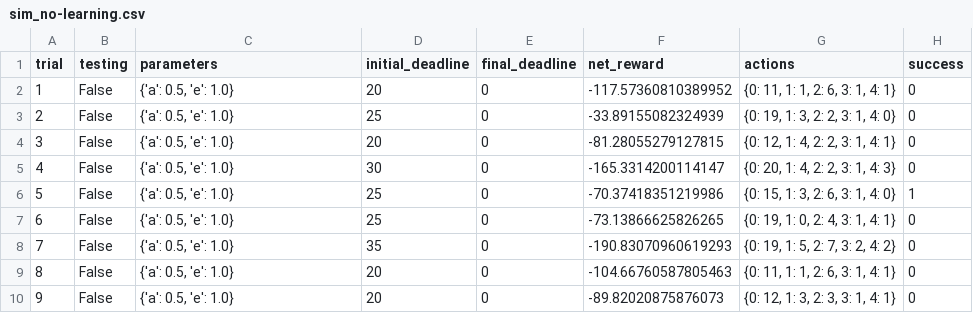
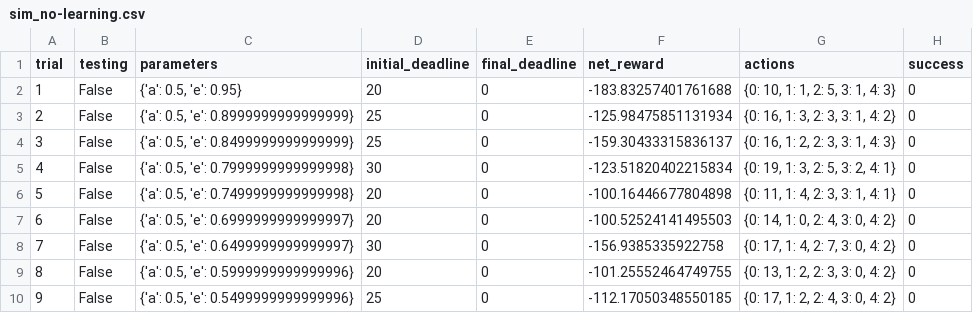
Before and after one commit to pinguo-wangchuan/projects, a CSV file: smartcab/logs/sim_no-learning.csv, drawn as a sheet; only a part is shown; the diff covers the shown part only.

```diff
--- a/smartcab/logs/sim_no-learning.csv
+++ b/smartcab/logs/sim_no-learning.csv
@@ -1,10 +1,10 @@
 trial,testing,parameters,initial_deadline,final_deadline,net_reward,actions,success
-1,False,"{'a': 0.5, 'e': 1.0}",20,0,-117.57360810389952,"{0: 11, 1: 1, 2: 6, 3: 1, 4: 1}",0
-2,False,"{'a': 0.5, 'e': 1.0}",25,0,-33.89155082324939,"{0: 19, 1: 3, 2: 2, 3: 1, 4: 0}",0
-3,False,"{'a': 0.5, 'e': 1.0}",20,0,-81.28055279127815,"{0: 12, 1: 4, 2: 2, 3: 1, 4: 1}",0
-4,False,"{'a': 0.5, 'e': 1.0}",30,0,-165.3314200114147,"{0: 20, 1: 4, 2: 2, 3: 1, 4: 3}",0
-5,False,"{'a': 0.5, 'e': 1.0}",25,0,-70.37418351219986,"{0: 15, 1: 3, 2: 6, 3: 1, 4: 0}",1
-6,False,"{'a': 0.5, 'e': 1.0}",25,0,-73.13866625826265,"{0: 19, 1: 0, 2: 4, 3: 1, 4: 1}",0
-7,False,"{'a': 0.5, 'e': 1.0}",35,0,-190.83070960619293,"{0: 19, 1: 5, 2: 7, 3: 2, 4: 2}",0
-8,False,"{'a': 0.5, 'e': 1.0}",20,0,-104.66760587805463,"{0: 11, 1: 1, 2: 6, 3: 1, 4: 1}",0
-9,False,"{'a': 0.5, 'e': 1.0}",20,0,-89.82020875876073,"{0: 12, 1: 3, 2: 3, 3: 1, 4: 1}",0
+1,False,"{'a': 0.5, 'e': 0.95}",20,0,-183.83257401761688,"{0: 10, 1: 1, 2: 5, 3: 1, 4: 3}",0
+2,False,"{'a': 0.5, 'e': 0.8999999999999999}",25,0,-125.98475851131934,"{0: 16, 1: 3, 2: 3, 3: 1, 4: 2}",0
+3,False,"{'a': 0.5, 'e': 0.8499999999999999}",25,0,-159.30433315836137,"{0: 16, 1: 2, 2: 3, 3: 1, 4: 3}",0
+4,False,"{'a': 0.5, 'e': 0.7999999999999998}",30,0,-123.51820402215834,"{0: 19, 1: 3, 2: 5, 3: 2, 4: 1}",0
+5,False,"{'a': 0.5, 'e': 0.7499999999999998}",20,0,-100.16446677804898,"{0: 11, 1: 4, 2: 3, 3: 1, 4: 1}",0
+6,False,"{'a': 0.5, 'e': 0.6999999999999997}",20,0,-100.52524141495503,"{0: 14, 1: 0, 2: 4, 3: 0, 4: 2}",0
+7,False,"{'a': 0.5, 'e': 0.6499999999999997}",30,0,-156.9385335922758,"{0: 17, 1: 4, 2: 7, 3: 0, 4: 2}",0
+8,False,"{'a': 0.5, 'e': 0.5999999999999996}",20,0,-101.25552464749755,"{0: 13, 1: 2, 2: 3, 3: 0, 4: 2}",0
+9,False,"{'a': 0.5, 'e': 0.5499999999999996}",25,0,-112.17050348550185,"{0: 17, 1: 2, 2: 4, 3: 0, 4: 2}",0
```
Also changed, not shown: 85 edited cells elsewhere in this file, smartcab/logs/sim_default-learning.csv, smartcab/logs/sim_improved-learning.csv, 4 other files.
